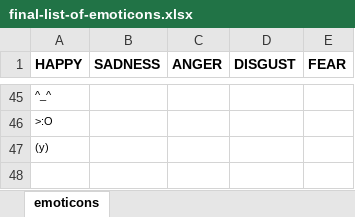
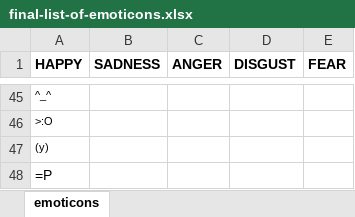
Before and after one commit to adamjohndbenitez/emotector, an Excel workbook: R/final-list-of-emoticons.xlsx, sheet emoticons, drawn as a sheet; only a part is shown, gaps mark what is left out; values as stored, in another font and other column widths than the file's, no borders; conditional formats not drawn; the diff names each change by its address in the sheet, - before the commit and + after, or states it on an @@ line.

```diff
--- a/R/final-list-of-emoticons.xlsx (sheet emoticons)
+++ b/R/final-list-of-emoticons.xlsx (sheet emoticons)
+row 48: =P
```
Also changed, not shown: R/final-list-of-emotion.xlsx.
